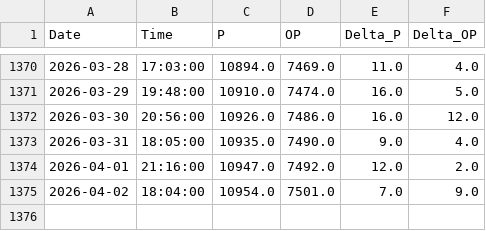
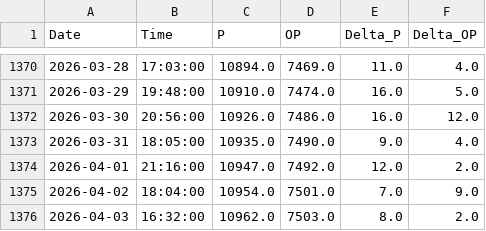
Before and after one commit to tomasz-waleciuk-data-engineering/sprinkwell, a CSV file: output/electricity/readings/raw_readings.csv, drawn as a sheet; only a part is shown, gaps mark what is left out.

```diff
--- a/output/electricity/readings/raw_readings.csv
+++ b/output/electricity/readings/raw_readings.csv
@@ -1375 +1375,2 @@ Date,Time,P,OP,Delta_P,Delta_OP
 2026-04-02,18:04:00,10954.0,7501.0,7.0,9.0
+2026-04-03,16:32:00,10962.0,7503.0,8.0,2.0
```
Also changed, not shown: 1 other file.
